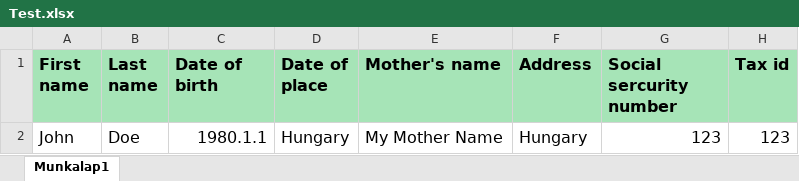
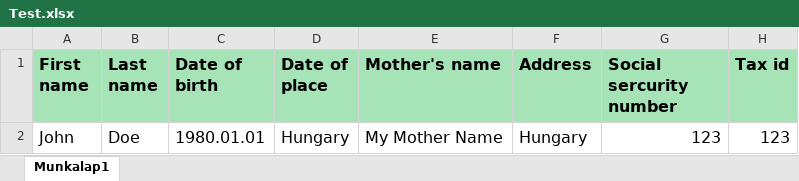
Before and after one commit to Kalix1984/ExcelDataExtractor, an Excel workbook: Excel/Test.xlsx, sheet Munkalap1, drawn as a sheet; values as stored, in another font and other column widths than the file's, no borders; the diff names each change by its address in the sheet, - before the commit and + after, or states it on an @@ line.

Commit message:
Fix template file

```diff
--- a/Excel/Test.xlsx (sheet Munkalap1)
+++ b/Excel/Test.xlsx (sheet Munkalap1)
-C2 (Date of birth): 1980.1.1
+C2 (Date of birth): 1980.01.01
```
